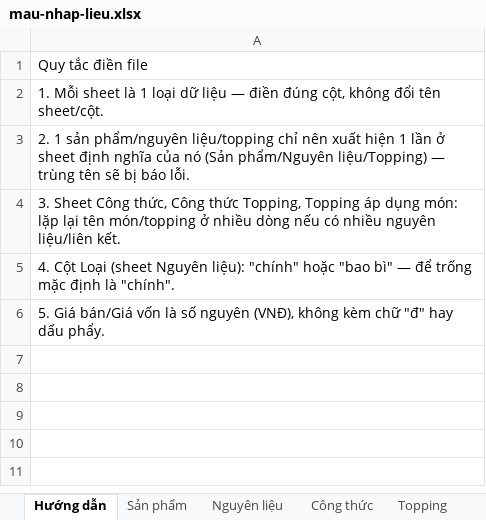
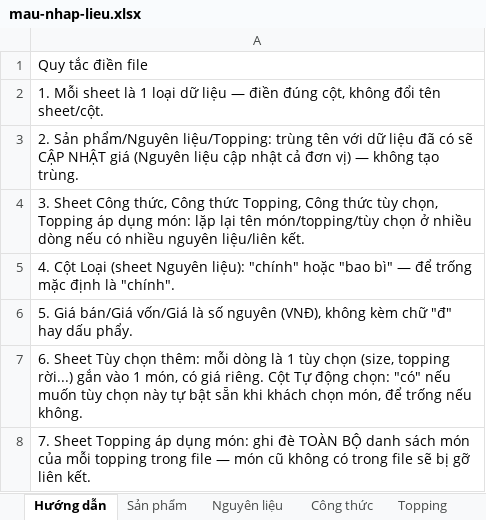
Before and after one commit to billdeptrai0512/coffee-business, an Excel workbook: public/templates/mau-nhap-lieu.xlsx, sheet Hướng dẫn, drawn as a sheet; values as stored, in another font and other column widths than the file's, no borders; the diff names each change by its address in the sheet, - before the commit and + after, or states it on an @@ line.

```diff
--- a/public/templates/mau-nhap-lieu.xlsx (sheet Hướng dẫn)
+++ b/public/templates/mau-nhap-lieu.xlsx (sheet Hướng dẫn)
-A3: 2. 1 sản phẩm/nguyên liệu/topping chỉ nên xuất hiện 1 lần ở sheet định nghĩa của nó (Sản phẩm/Nguyên liệu/Topping) — trùng tên sẽ bị báo lỗi.
+A3: 2. Sản phẩm/Nguyên liệu/Topping: trùng tên với dữ liệu đã có sẽ CẬP NHẬT giá (Nguyên liệu cập nhật cả đơn vị) — không tạo trùng.
-A4: …thức Topping, Topping áp dụng món: lặp lại tên món/topping ở nhiều…
+A4: …thức Topping, Công thức tùy chọn, Topping áp dụng món: lặp lại tên món/topping/tùy chọn ở nhiều…
-A6: …Giá bán/Giá vốn là số…
+A6: …Giá bán/Giá vốn/Giá là số…
+row 7: 6. Sheet Tùy chọn thêm: mỗi dòng là 1 tùy chọn (size, topping rời...) gắn vào 1 món, có giá riêng. Cột Tự động chọn: "có" nếu muốn tùy chọn này tự bật sẵn khi khách chọn món, để trống nếu không.
+row 8: 7. Sheet Topping áp dụng món: ghi đè TOÀN BỘ danh sách món của mỗi topping trong file — món cũ không có trong file sẽ bị gỡ liên kết.
```
Also changed, not shown: other sheet tabs, 4 other files.
